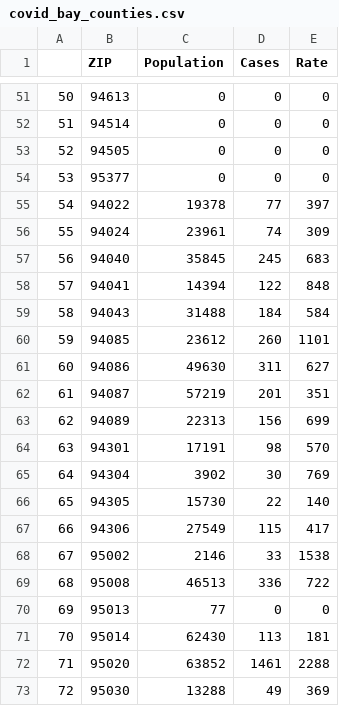
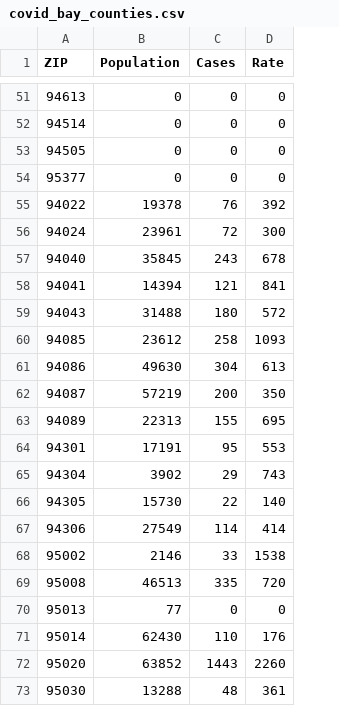
Before and after one commit to alexramiller/Policylink-Covid-Dashboard, a CSV file: covid_bay_counties.csv, drawn as a sheet; only a part is shown, gaps mark what is left out; removed rows and columns are numbered as before the commit, all else as after; the diff covers the shown part only; the diff names each change by its address in the sheet, - before the commit and + after, or states it on an @@ line.

Commit message:
Daily Update

```diff
--- a/covid_bay_counties.csv
+++ b/covid_bay_counties.csv
-column A, rows 51-73: 50 | 51 | 52 | 53 | 54 | 55 | 56 | 57 | 58 | 59 | 60 | 61 | 62 | 63 | 64 | 65 | 66 | 67 | 68 | 69 | 70 | 71 | 72
-C55 (Cases): 77
+C55 (Cases): 76
-D55 (Rate): 397
+D55 (Rate): 392
-C56 (Cases): 74
+C56 (Cases): 72
-D56 (Rate): 309
+D56 (Rate): 300
-C57 (Cases): 245
+C57 (Cases): 243
-D57 (Rate): 683
+D57 (Rate): 678
-C58 (Cases): 122
+C58 (Cases): 121
-D58 (Rate): 848
+D58 (Rate): 841
-C59 (Cases): 184
+C59 (Cases): 180
-D59 (Rate): 584
+D59 (Rate): 572
-C60 (Cases): 260
+C60 (Cases): 258
-D60 (Rate): 1101
+D60 (Rate): 1093
-C61 (Cases): 311
+C61 (Cases): 304
-D61 (Rate): 627
+D61 (Rate): 613
-C62 (Cases): 201
+C62 (Cases): 200
-D62 (Rate): 351
+D62 (Rate): 350
-C63 (Cases): 156
+C63 (Cases): 155
-D63 (Rate): 699
+D63 (Rate): 695
-C64 (Cases): 98
+C64 (Cases): 95
-D64 (Rate): 570
+D64 (Rate): 553
-C65 (Cases): 30
+C65 (Cases): 29
-D65 (Rate): 769
+D65 (Rate): 743
-C67 (Cases): 115
+C67 (Cases): 114
-D67 (Rate): 417
+D67 (Rate): 414
-C69 (Cases): 336
+C69 (Cases): 335
-D69 (Rate): 722
+D69 (Rate): 720
-C71 (Cases): 113
+C71 (Cases): 110
-D71 (Rate): 181
+D71 (Rate): 176
-C72 (Cases): 1461
+C72 (Cases): 1443
-D72 (Rate): 2288
+D72 (Rate): 2260
-C73 (Cases): 49
+C73 (Cases): 48
-D73 (Rate): 369
+D73 (Rate): 361
```
Also changed, not shown: 10 moved rows and 126 edited cells elsewhere in this file.
